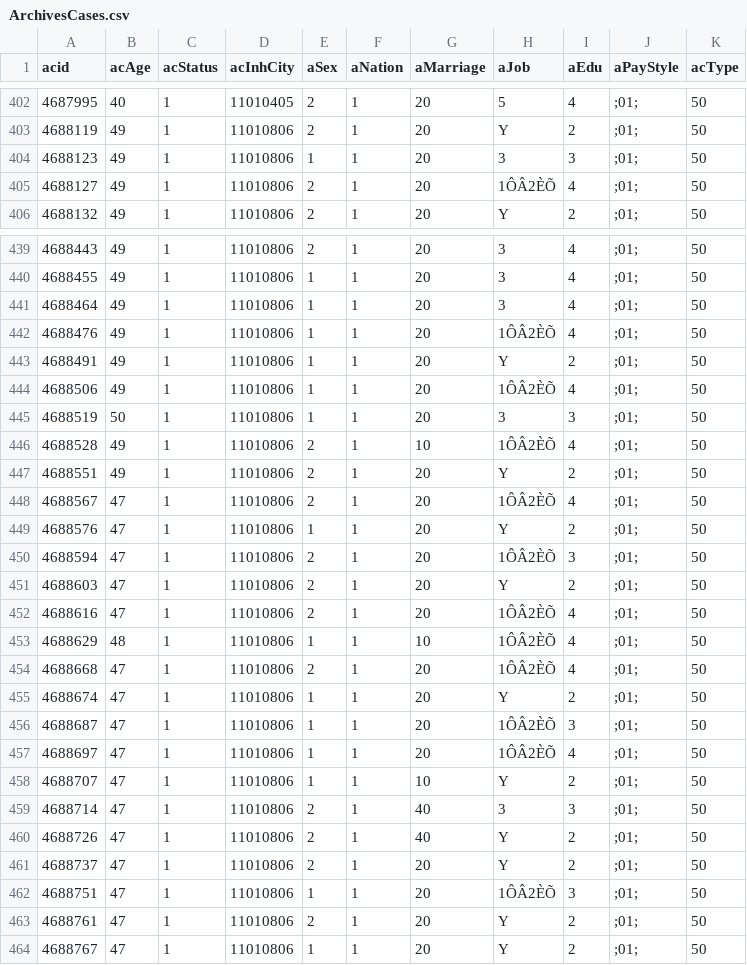
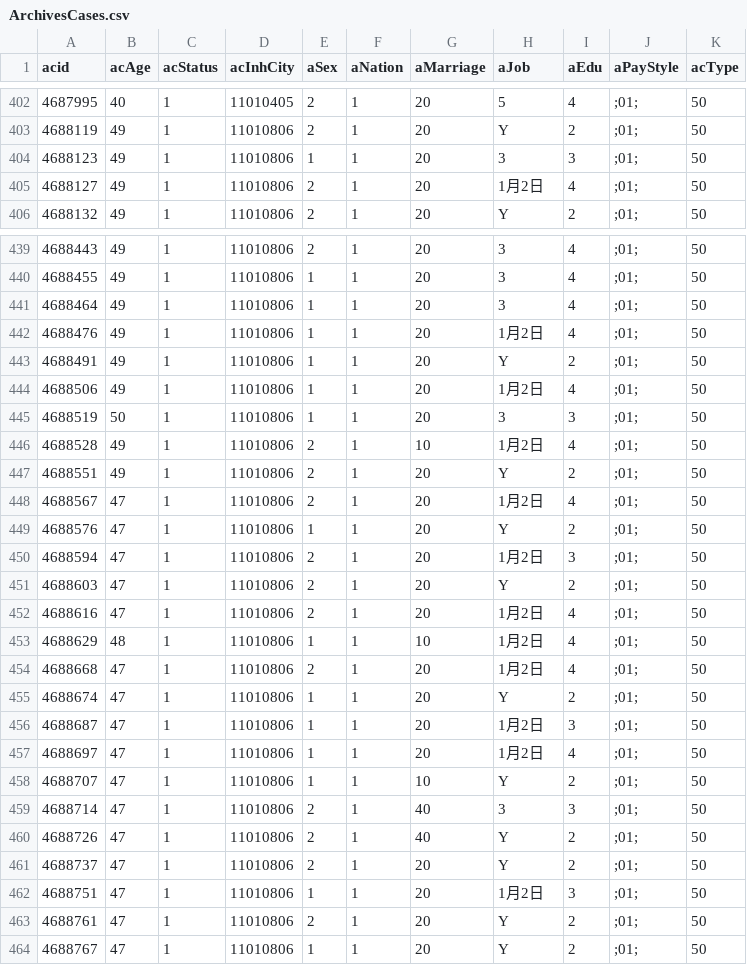
Before and after one commit to overkazaf/CloudProj, a CSV file: echarts-csv/csv/ArchivesCases.csv, drawn as a sheet; only a part is shown, gaps mark what is left out; the diff covers the shown part only; the diff names each change by its address in the sheet, - before the commit and + after, or states it on an @@ line.

```diff
--- a/echarts-csv/csv/ArchivesCases.csv
+++ b/echarts-csv/csv/ArchivesCases.csv
-H405 (aJob): 1ÔÂ2ÈÕ
+H405 (aJob): 1月2日
-H442 (aJob): 1ÔÂ2ÈÕ
+H442 (aJob): 1月2日
-H444 (aJob): 1ÔÂ2ÈÕ
+H444 (aJob): 1月2日
-H446 (aJob): 1ÔÂ2ÈÕ
+H446 (aJob): 1月2日
-H448 (aJob): 1ÔÂ2ÈÕ
+H448 (aJob): 1月2日
-H450 (aJob): 1ÔÂ2ÈÕ
+H450 (aJob): 1月2日
-H452:H454 (aJob): 1ÔÂ2ÈÕ
+H452:H454 (aJob): 1月2日
-H456:H457 (aJob): 1ÔÂ2ÈÕ
+H456:H457 (aJob): 1月2日
-H462 (aJob): 1ÔÂ2ÈÕ
+H462 (aJob): 1月2日
```
Also changed, not shown: 36 edited cells elsewhere in this file, 15 other files.
